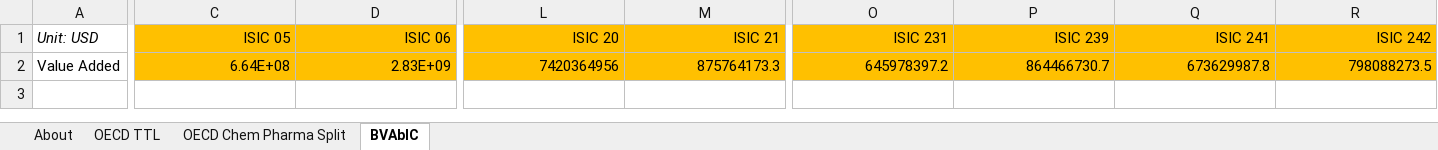
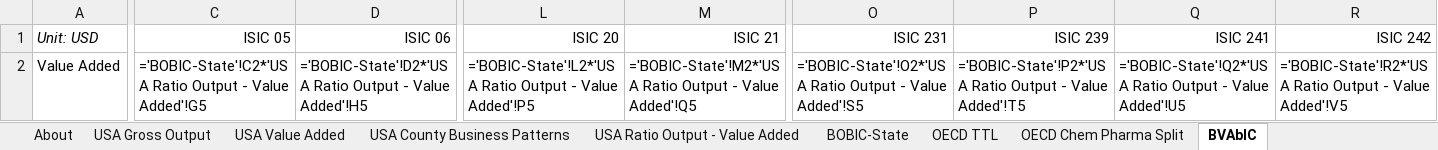
Before and after one commit to EnergyInnovation/eps-ohio, an Excel workbook: InputData/io-model/BVAbIC/BAU Value Added by ISIC Code.xlsx, sheet BVAbIC, drawn as a sheet; only a part is shown, gaps mark what is left out; values as stored, in another font and other column widths than the file's, no borders; formulas without a stored value are shown as written; removed rows and columns are numbered as before the commit, all else as after; rows hold the shown columns only; the diff covers the shown part only; the diff names each change by its address in the sheet, - before the commit and + after, or states it on an @@ line.

```diff
--- a/InputData/io-model/BVAbIC/BAU Value Added by ISIC Code.xlsx (sheet BVAbIC)
+++ b/InputData/io-model/BVAbIC/BAU Value Added by ISIC Code.xlsx (sheet BVAbIC)
+sheet tab: USA Gross Output
+sheet tab: USA Value Added
+sheet tab: USA County Business Patterns
+sheet tab: USA Ratio Output - Value Added
+sheet tab: BOBIC-State
-C1:D1 fill: #FFC000
+C1:D1 fill: none
-L1:M1 fill: #FFC000
+L1:M1 fill: none
-O1:R1 fill: #FFC000
+O1:R1 fill: none
-row 2: Value Added | 6.64E+08 | 2.83E+09 | 7420364956 | 875764173.3 | 645978397.2 | 864466730.7 | 673629987.8 | 798088273.5
+row 2: Value Added | ='BOBIC-State'!C2*'USA Ratio Output - Value Added'!G5 | ='BOBIC-State'!D2*'USA Ratio Output - Value Added'!H5 | ='BOBIC-State'!L2*'USA Ratio Output - Value Added'!P5 | ='BOBIC-State'!M2*'USA Ratio Output - Value Added'!Q5 | ='BOBIC-State'!O2*'USA Ratio Output - Value Added'!S5 | ='BOBIC-State'!P2*'USA Ratio Output - Value Added'!T5 | ='BOBIC-State'!Q2*'USA Ratio Output - Value Added'!U5 | ='BOBIC-State'!R2*'USA Ratio Output - Value Added'!V5
```
Also changed, not shown: cell formats elsewhere in this sheet, InputData/indst/BIFUbC/BAU Industrial Fuel Use before CCS.xlsx, InputData/io-model/BECbIC/BAU Employee Compensation by ISIC Code.xlsx, 35 other files.
